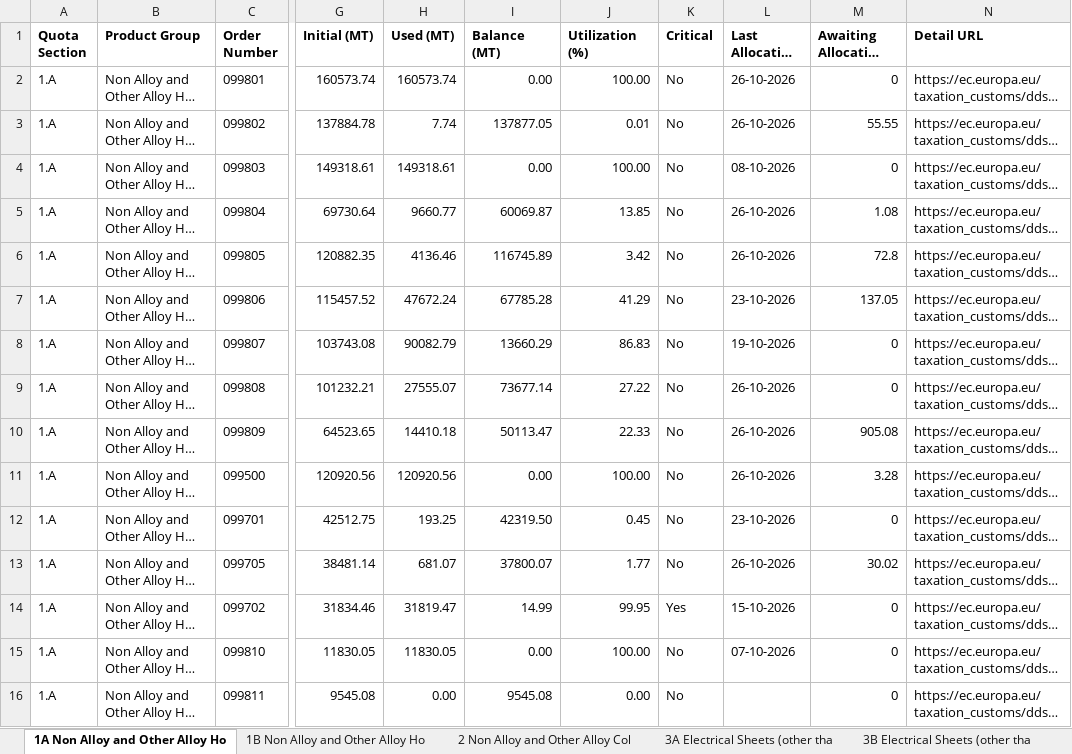
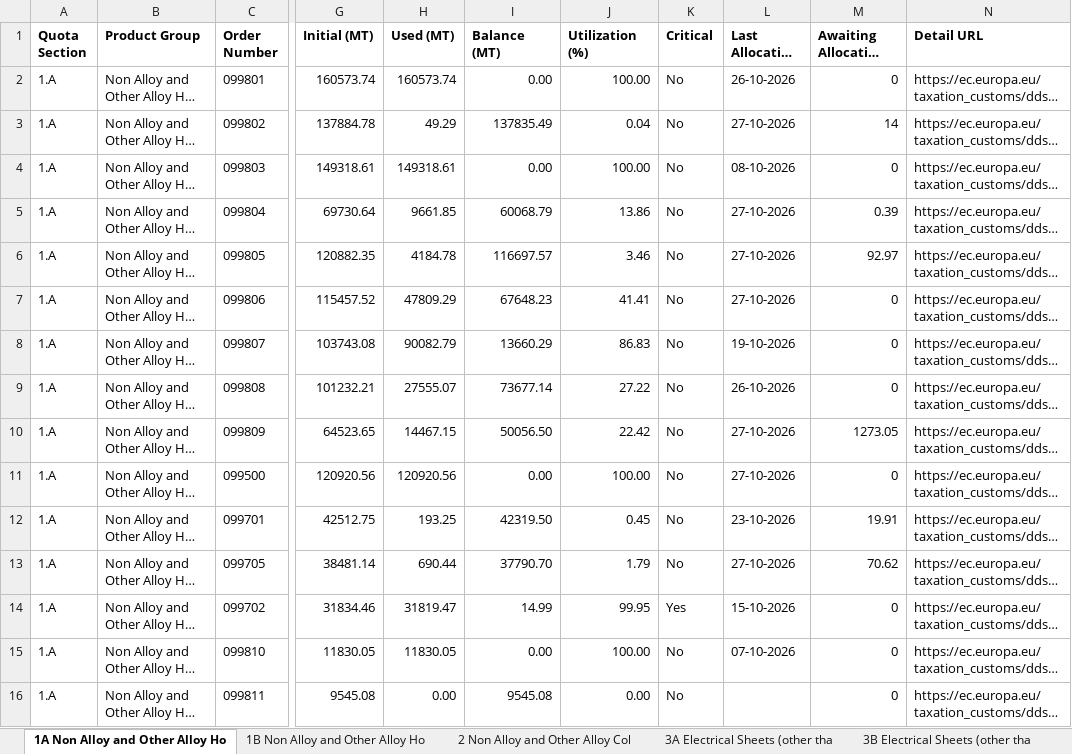
Before and after one commit to kujah/eu_steel_trq_4a, an Excel workbook: public/data/eu-steel-trq-flat-dashboard.xlsx, sheet 1A Non Alloy and Other Alloy Ho, drawn as a sheet; only a part is shown, gaps mark what is left out; long unchanged cells end in …; values as stored, in another font and other column widths than the file's, no borders; the diff covers the shown part only; the diff names each change by its address in the sheet, - before the commit and + after, or states it on an @@ line.

```diff
--- a/public/data/eu-steel-trq-flat-dashboard.xlsx (sheet 1A Non Alloy and Other Alloy Ho)
+++ b/public/data/eu-steel-trq-flat-dashboard.xlsx (sheet 1A Non Alloy and Other Alloy Ho)
-H3 (Used (MT)): 7.74
+H3 (Used (MT)): 49.29
-I3 (Balance (MT)): 137877.05
+I3 (Balance (MT)): 137835.49
-J3 (Utilization (%)): 0.01
+J3 (Utilization (%)): 0.04
-L3 (Last Allocation Date): 26-10-2026
+L3 (Last Allocation Date): 27-10-2026
-M3 (Awaiting Allocation (MT)): 55.55
+M3 (Awaiting Allocation (MT)): 14
-H5 (Used (MT)): 9660.77
+H5 (Used (MT)): 9661.85
-I5 (Balance (MT)): 60069.87
+I5 (Balance (MT)): 60068.79
-J5 (Utilization (%)): 13.85
+J5 (Utilization (%)): 13.86
-L5:L6 (Last Allocation Date): 26-10-2026
+L5:L6 (Last Allocation Date): 27-10-2026
-M5 (Awaiting Allocation (MT)): 1.08
+M5 (Awaiting Allocation (MT)): 0.39
-H6 (Used (MT)): 4136.46
+H6 (Used (MT)): 4184.78
-I6 (Balance (MT)): 116745.89
+I6 (Balance (MT)): 116697.57
-J6 (Utilization (%)): 3.42
+J6 (Utilization (%)): 3.46
-M6 (Awaiting Allocation (MT)): 72.8
+M6 (Awaiting Allocation (MT)): 92.97
-H7 (Used (MT)): 47672.24
+H7 (Used (MT)): 47809.29
-I7 (Balance (MT)): 67785.28
+I7 (Balance (MT)): 67648.23
-J7 (Utilization (%)): 41.29
+J7 (Utilization (%)): 41.41
-L7 (Last Allocation Date): 23-10-2026
+L7 (Last Allocation Date): 27-10-2026
-M7 (Awaiting Allocation (MT)): 137.05
+M7 (Awaiting Allocation (MT)): 0
-H10 (Used (MT)): 14410.18
+H10 (Used (MT)): 14467.15
-I10 (Balance (MT)): 50113.47
+I10 (Balance (MT)): 50056.50
-J10 (Utilization (%)): 22.33
+J10 (Utilization (%)): 22.42
-L10:L11 (Last Allocation Date): 26-10-2026
+L10:L11 (Last Allocation Date): 27-10-2026
-M10 (Awaiting Allocation (MT)): 905.08
+M10 (Awaiting Allocation (MT)): 1273.05
-M11 (Awaiting Allocation (MT)): 3.28
+M11 (Awaiting Allocation (MT)): 0
-M12 (Awaiting Allocation (MT)): 0
+M12 (Awaiting Allocation (MT)): 19.91
-H13 (Used (MT)): 681.07
+H13 (Used (MT)): 690.44
-I13 (Balance (MT)): 37800.07
+I13 (Balance (MT)): 37790.70
-J13 (Utilization (%)): 1.77
+J13 (Utilization (%)): 1.79
-L13 (Last Allocation Date): 26-10-2026
+L13 (Last Allocation Date): 27-10-2026
-M13 (Awaiting Allocation (MT)): 30.02
+M13 (Awaiting Allocation (MT)): 70.62
```
Also changed, not shown: 9 edited cells elsewhere in this sheet, sheet 9 Stainless Cold Rolled Sheets, sheet 2 Non Alloy and Other Alloy Col, sheet 4B Metallic Coated Sheets, sheet 7 Non Alloy and Other Alloy Qua, sheet 6 Tin Mill Products, sheet 4A Metallic Coated Sheets, 5 more sheets, 1 other file.
